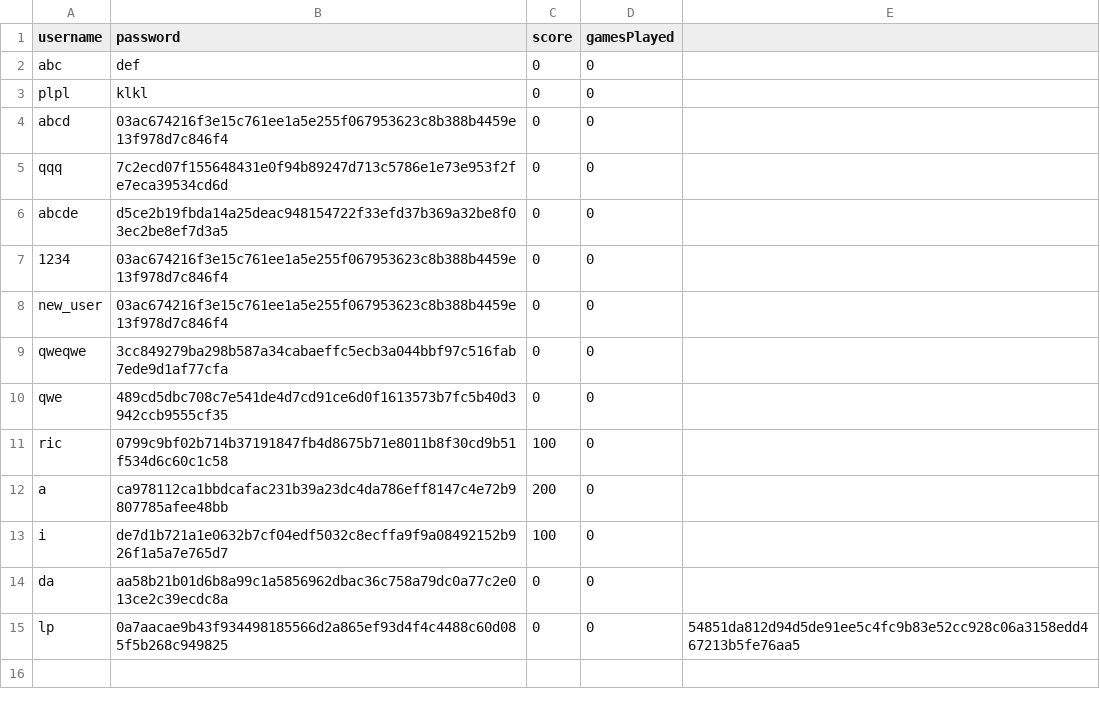
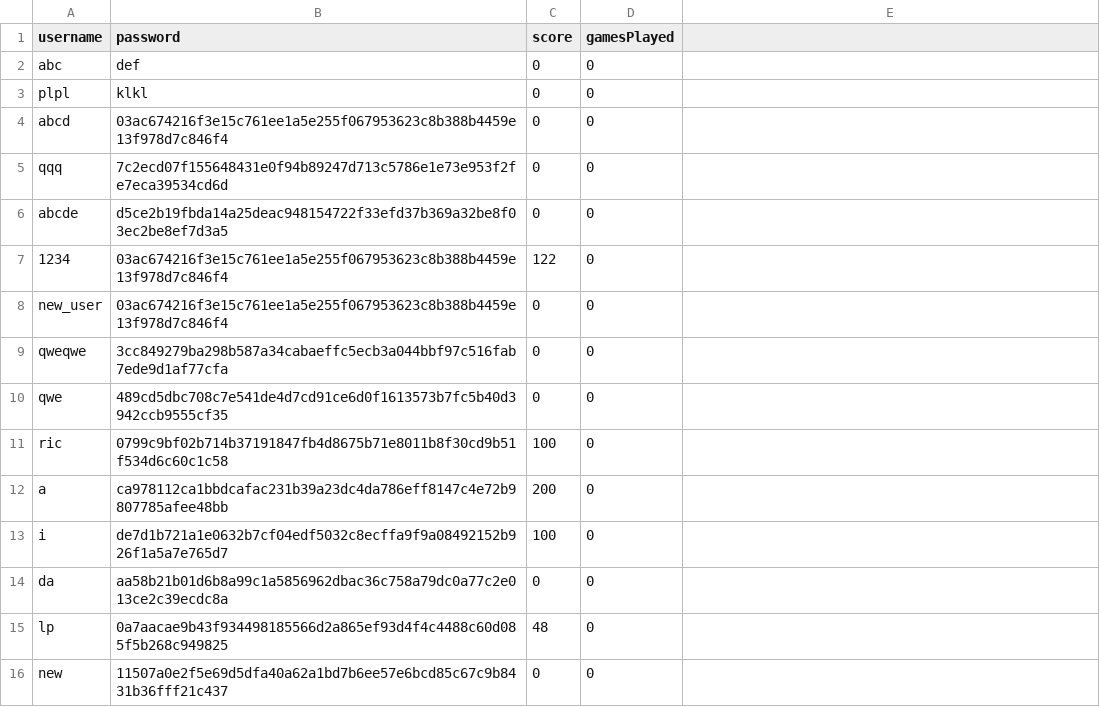
Before and after one commit to jogp10/Distributed-Parallel-Programming, a CSV file: assign2/users.csv, drawn as a sheet.

```diff
--- a/assign2/users.csv
+++ b/assign2/users.csv
@@ -6,3 +6,3 @@ qqq,7c2ecd07f155648431e0f94b89247d713c5786e1e73e953f2fe7eca39534cd6d,0,0
 abcde,d5ce2b19fbda14a25deac948154722f33efd37b369a32be8f03ec2be8ef7d3a5,0,0
-1234,03ac674216f3e15c761ee1a5e255f067953623c8b388b4459e13f978d7c846f4,0,0
+1234,03ac674216f3e15c761ee1a5e255f067953623c8b388b4459e13f978d7c846f4,122,0
 new_user,03ac674216f3e15c761ee1a5e255f067953623c8b388b4459e13f978d7c846f4,0,0
@@ -14,2 +14,3 @@ i,de7d1b721a1e0632b7cf04edf5032c8ecffa9f9a08492152b926f1a5a7e765d7,100,0
 da,aa58b21b01d6b8a99c1a5856962dbac36c758a79dc0a77c2e013ce2c39ecdc8a,0,0
-lp,0a7aacae9b43f934498185566d2a865ef93d4f4c4488c60d085f5b268c949825,0,0,54851da812d94d5de91ee5c4fc9b83e52cc928c06a3158edd467213b5fe76aa5
+lp,0a7aacae9b43f934498185566d2a865ef93d4f4c4488c60d085f5b268c949825,48,0
+new,11507a0e2f5e69d5dfa40a62a1bd7b6ee57e6bcd85c67c9b8431b36fff21c437,0,0
```
Also changed, not shown: 3 other files.
